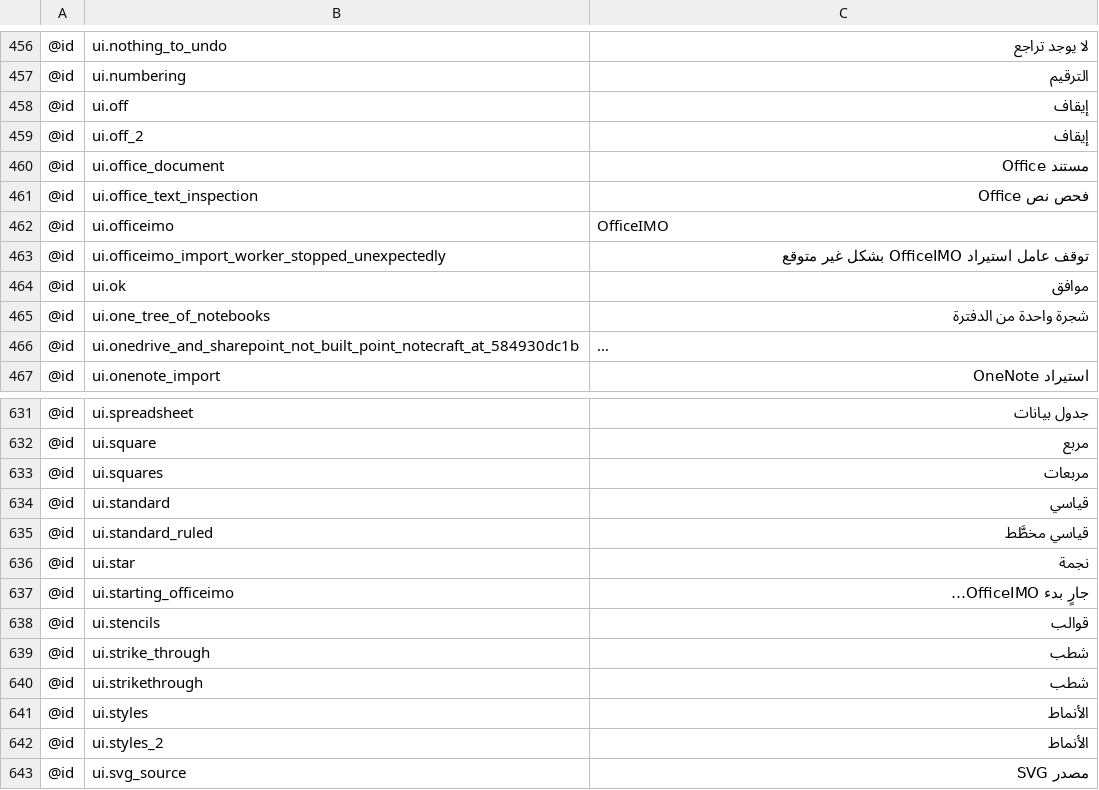
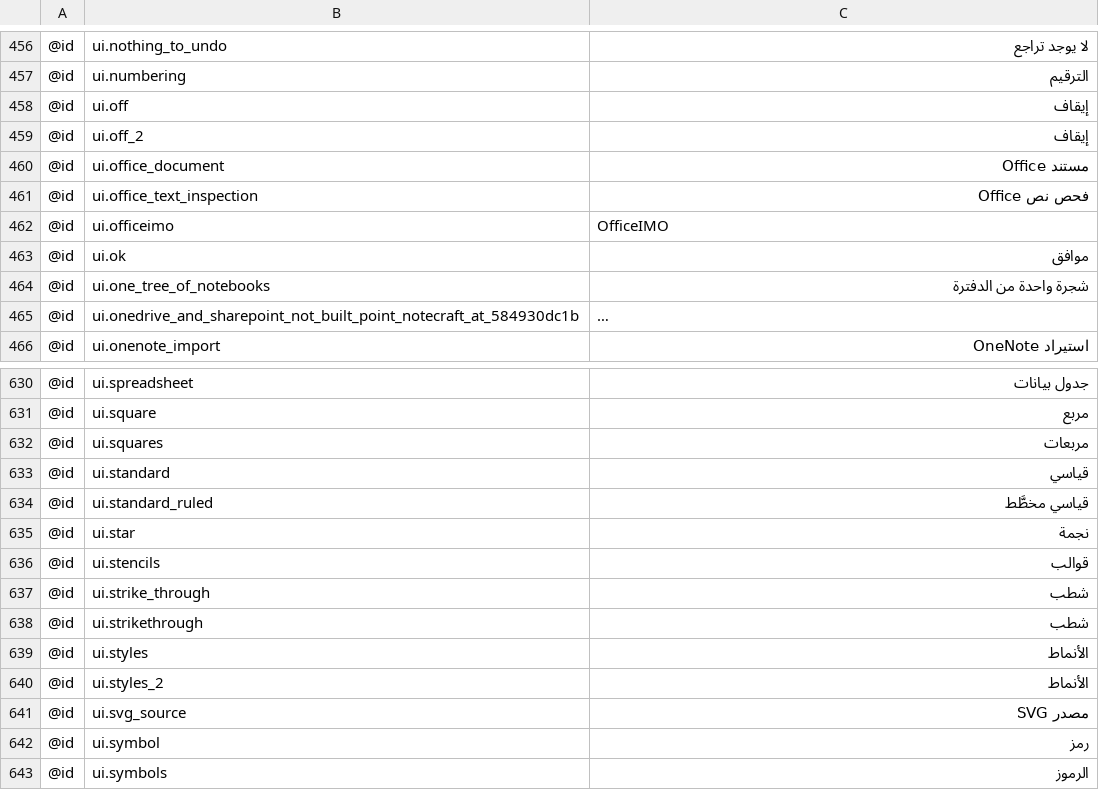
Before and after one commit to AlienTechSoftware/notecraft, a TSV file: i18n/ar.tsv, drawn as a sheet; only a part is shown, gaps mark what is left out; the shorter side is filled out with more unchanged rows; long unchanged cells end in …; the diff names each change by its address in the sheet, - before the commit and + after, or states it on an @@ line.

```diff
--- a/i18n/ar.tsv
+++ b/i18n/ar.tsv
-row 463: @id | ui.officeimo_import_worker_stopped_unexpectedly | توقف عامل استيراد OfficeIMO بشكل غير متوقع
-row 637: @id | ui.starting_officeimo | جارٍ بدء OfficeIMO…
```
Also changed, not shown: i18n/fa.tsv, i18n/he.tsv, 27 other files.
